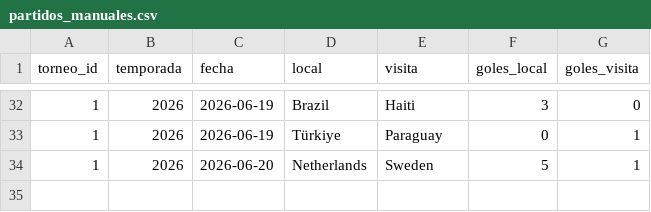
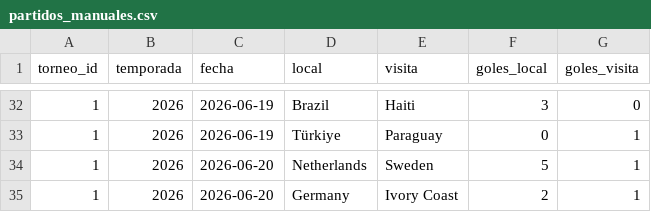
Before and after one commit to pepinosauriodmg-byte/Predecir-partidos, a CSV file: partidos_manuales.csv, drawn as a sheet; only a part is shown, gaps mark what is left out; the diff names each change by its address in the sheet, - before the commit and + after, or states it on an @@ line.

```diff
--- a/partidos_manuales.csv
+++ b/partidos_manuales.csv
+row 35: 1 | 2026 | 2026-06-20 | Germany | Ivory Coast | 2 | 1
```
Also changed, not shown: ranking_elo_vivo.csv, rendimiento_jugadores.csv, 2 other files.
